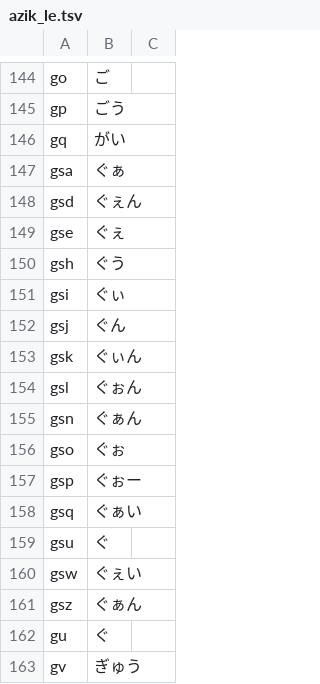
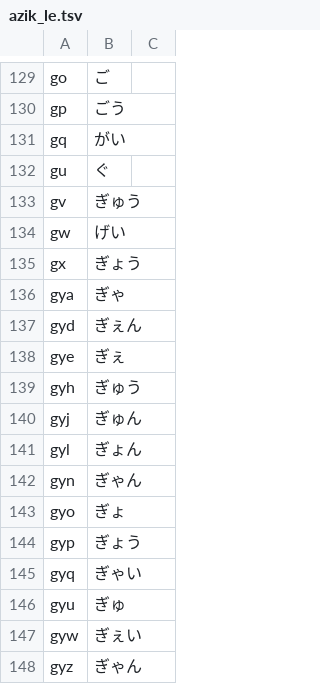
Before and after one commit to oktasoft/AZIK_LE, a TSV file: azik_le.tsv, drawn as a sheet; only a part is shown, gaps mark what is left out; the shorter side is filled out with more unchanged rows; removed rows and columns are numbered as before the commit, all else as after; the diff covers the shown part only; the diff names each change by its address in the sheet, - before the commit and + after, or states it on an @@ line.

```diff
--- a/azik_le.tsv
+++ b/azik_le.tsv
-row 147: gsa | ぐぁ
-row 148: gsd | ぐぇん
-row 149: gse | ぐぇ
-row 150: gsh | ぐう
-row 151: gsi | ぐぃ
-row 152: gsj | ぐん
-row 153: gsk | ぐぃん
-row 154: gsl | ぐぉん
-row 155: gsn | ぐぁん
-row 156: gso | ぐぉ
-row 157: gsp | ぐぉー
-row 158: gsq | ぐぁい
-row 159: gsu | ぐ
-row 160: gsw | ぐぇい
-row 161: gsz | ぐぁん
```
Also changed, not shown: 2 added rows and 32 removed rows elsewhere in this file, 1 other file.
